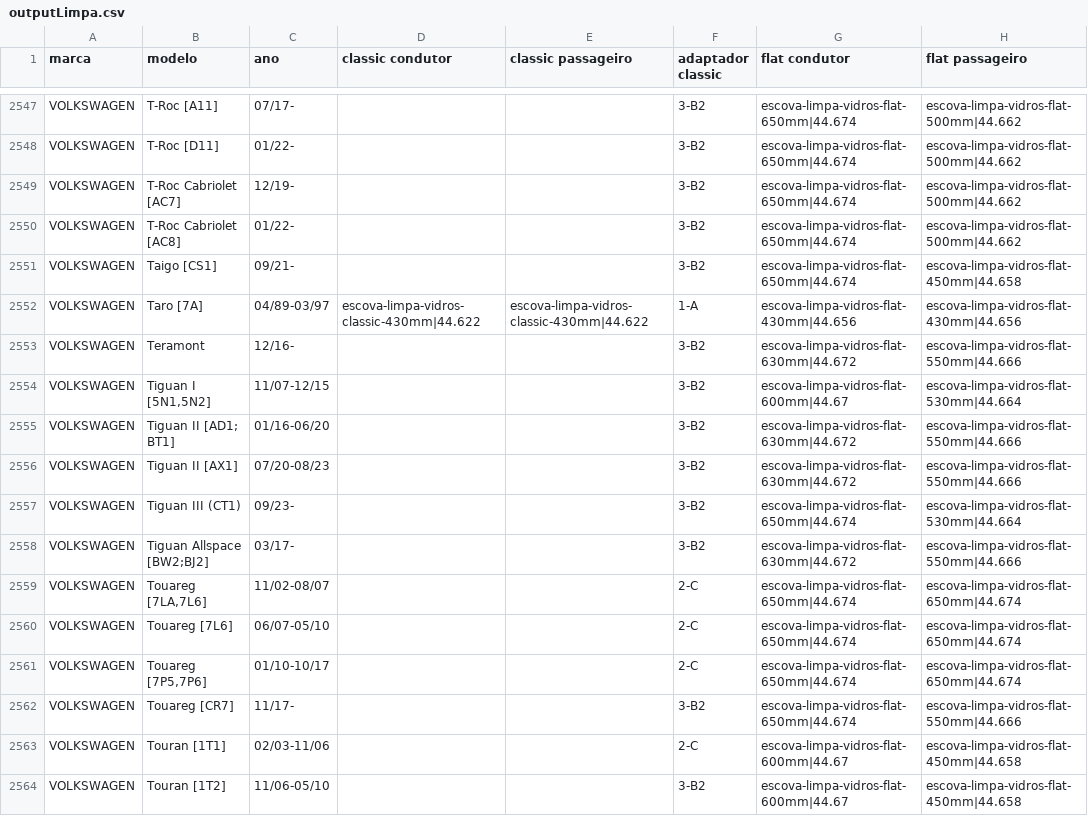
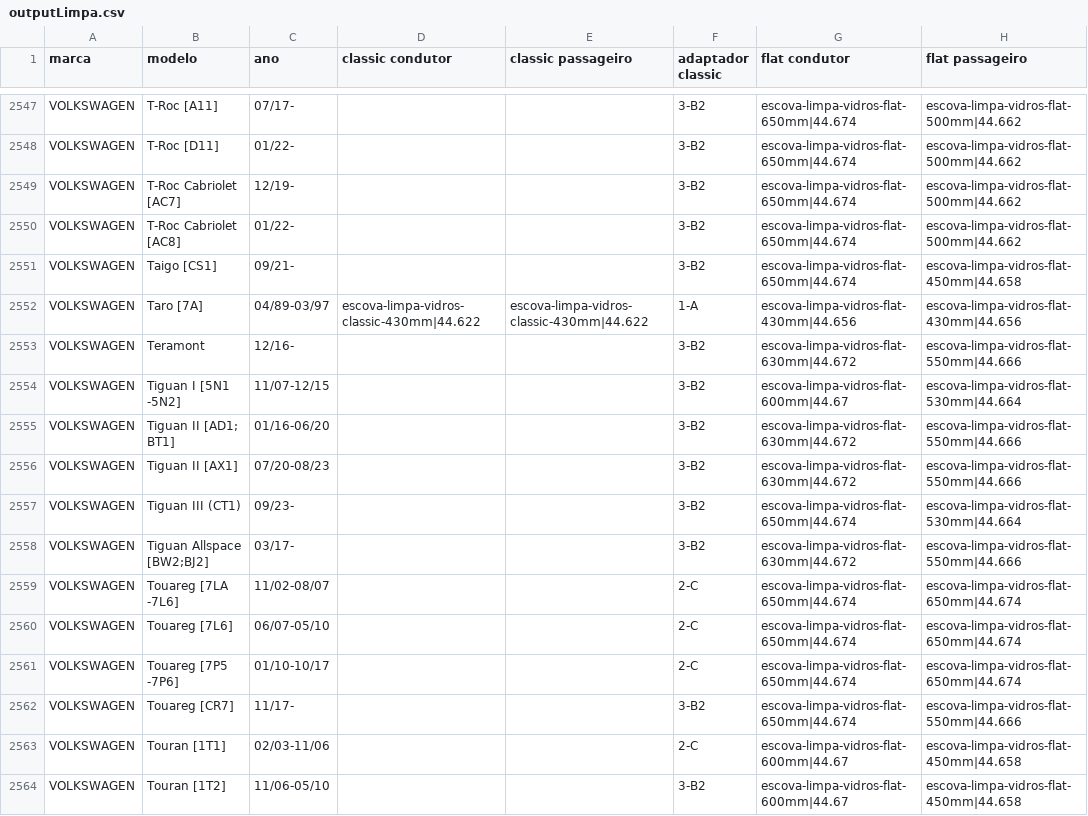
Before and after one commit to bydas/macos, a CSV file: assets/outputLimpa.csv, drawn as a sheet; only a part is shown, gaps mark what is left out; the diff covers the shown part only; the diff names each change by its address in the sheet, - before the commit and + after, or states it on an @@ line.

```diff
--- a/assets/outputLimpa.csv
+++ b/assets/outputLimpa.csv
-B2554 (modelo): Tiguan I [5N1,5N2]
+B2554 (modelo): Tiguan I [5N1 -5N2]
-B2559 (modelo): Touareg [7LA,7L6]
+B2559 (modelo): Touareg [7LA -7L6]
-B2561 (modelo): Touareg [7P5,7P6]
+B2561 (modelo): Touareg [7P5 -7P6]
```
Also changed, not shown: 184 edited cells elsewhere in this file, 2 other files.
